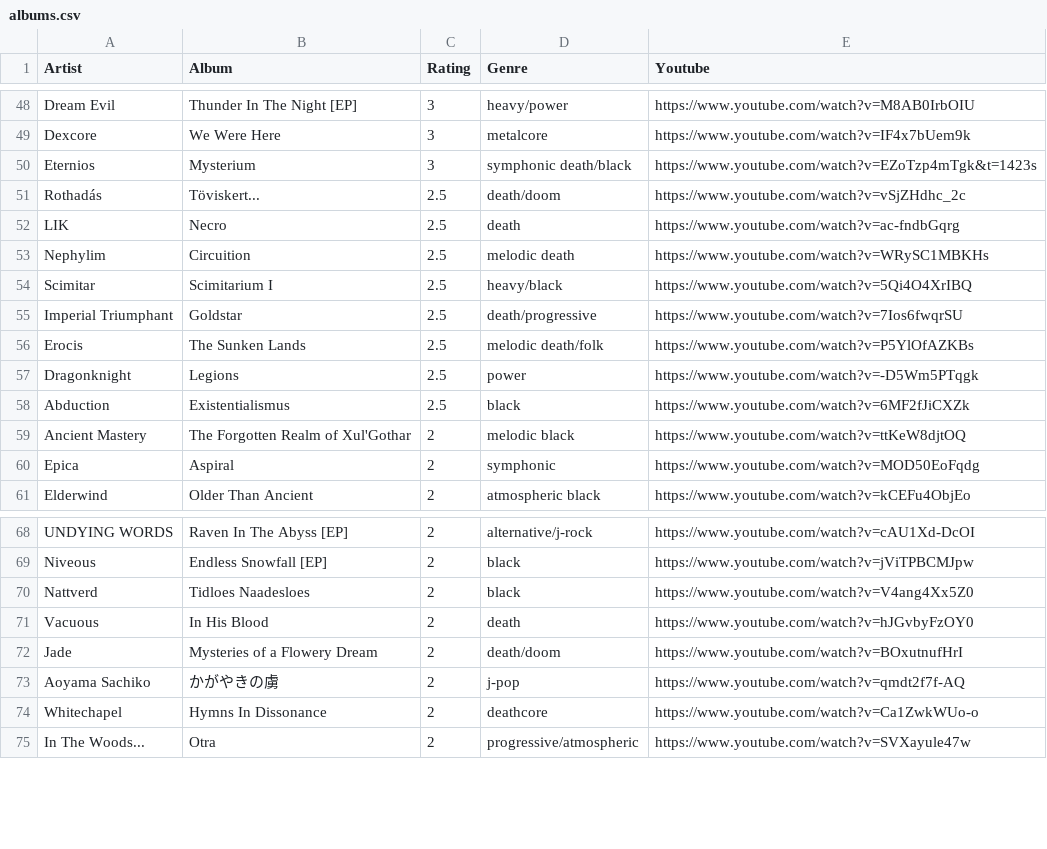
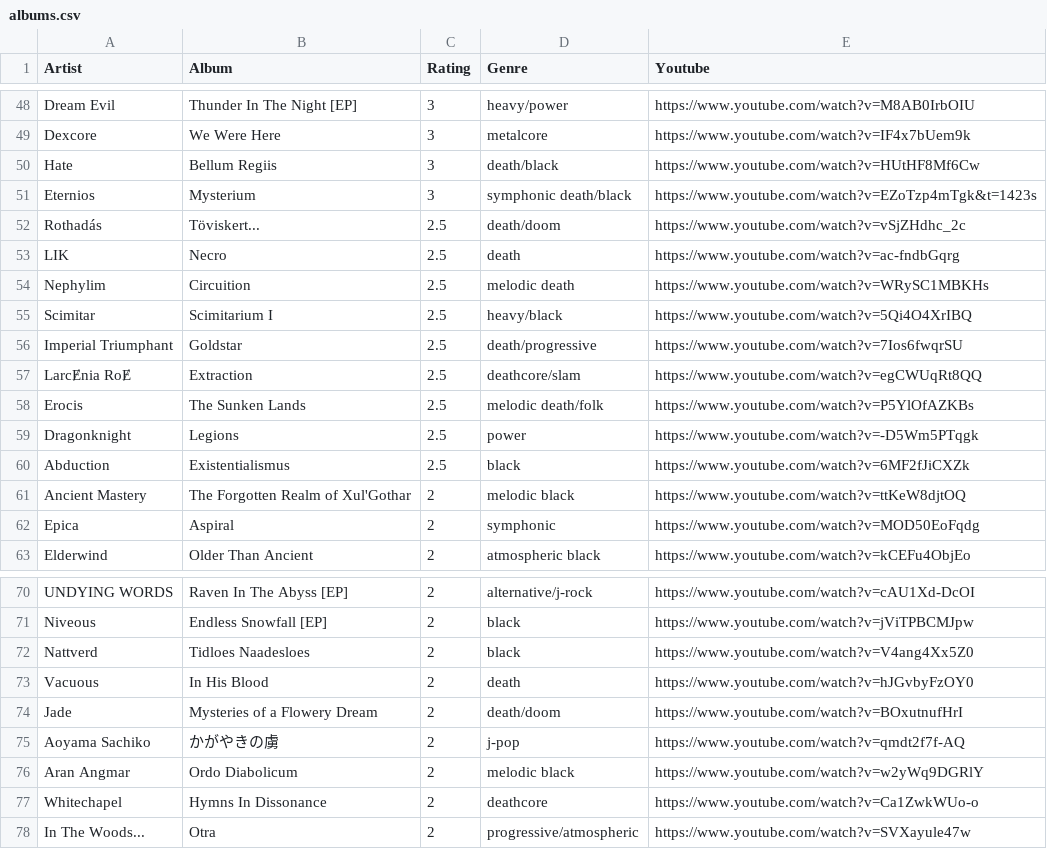
Before and after one commit to the-cassiopeia/albums2025, a CSV file: albums.csv, drawn as a sheet; only a part is shown, gaps mark what is left out.

```diff
--- a/albums.csv
+++ b/albums.csv
@@ -49,2 +49,3 @@ Dream Evil,Thunder In The Night [EP],3,heavy/power,https://www.youtube.com/watch
 Dexcore,We Were Here,3,metalcore,https://www.youtube.com/watch?v=IF4x7bUem9k
+Hate,Bellum Regiis,3,death/black,https://www.youtube.com/watch?v=HUtHF8Mf6Cw
 Eternios,Mysterium,3,symphonic death/black,https://www.youtube.com/watch?v=EZoTzp4mTgk&t=1423s
@@ -55,2 +56,3 @@ Scimitar,Scimitarium I,2.5,heavy/black,https://www.youtube.com/watch?v=5Qi4O4XrI
 Imperial Triumphant,Goldstar,2.5,death/progressive,https://www.youtube.com/watch?v=7Ios6fwqrSU
+LarcɆnia RoɆ,Extraction,2.5,deathcore/slam,https://www.youtube.com/watch?v=egCWUqRt8QQ
 Erocis,The Sunken Lands,2.5,melodic death/folk,https://www.youtube.com/watch?v=P5YlOfAZKBs
@@ -73,2 +75,3 @@ Jade,Mysteries of a Flowery Dream,2,death/doom,https://www.youtube.com/watch?v=B
 Aoyama Sachiko,かがやきの虜,2,j-pop,https://www.youtube.com/watch?v=qmdt2f7f-AQ
+Aran Angmar,Ordo Diabolicum,2,melodic black,https://www.youtube.com/watch?v=w2yWq9DGRlY
 Whitechapel,Hymns In Dissonance,2,deathcore,https://www.youtube.com/watch?v=Ca1ZwkWUo-o
```
Also changed, not shown: 2 other files.
